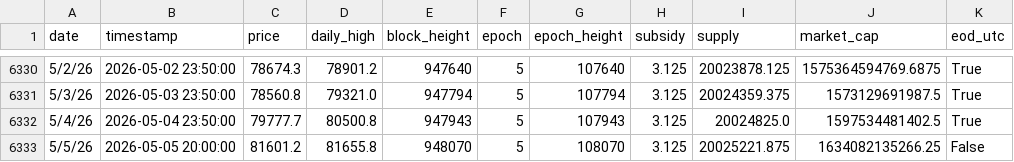
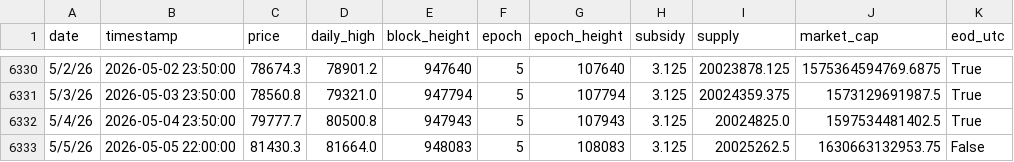
Before and after one commit to w-s-bitcoin/animations, a CSV file: assets/daily_price.csv, drawn as a sheet; only a part is shown, gaps mark what is left out.

```diff
--- a/assets/daily_price.csv
+++ b/assets/daily_price.csv
@@ -6332,2 +6332,2 @@ date,timestamp,price,daily_high,block_height,epoch,epoch_height,subsidy,supply,m
 5/4/26,2026-05-04 23:50:00,79777.7,80500.8,947943,5,107943,3.125,20024825.0,1597534481402.5,True
-5/5/26,2026-05-05 20:00:00,81601.2,81655.8,948070,5,108070,3.125,20025221.875,1634082135266.25,False
+5/5/26,2026-05-05 22:00:00,81430.3,81664.0,948083,5,108083,3.125,20025262.5,1630663132953.75,False
```
Also changed, not shown: webapps/bip110_signaling/webapp_data/bip110_periods.csv, webapps/bitcoin_dominance/webapp_data/top10_daily_excl_stables.csv, 19 other files.
